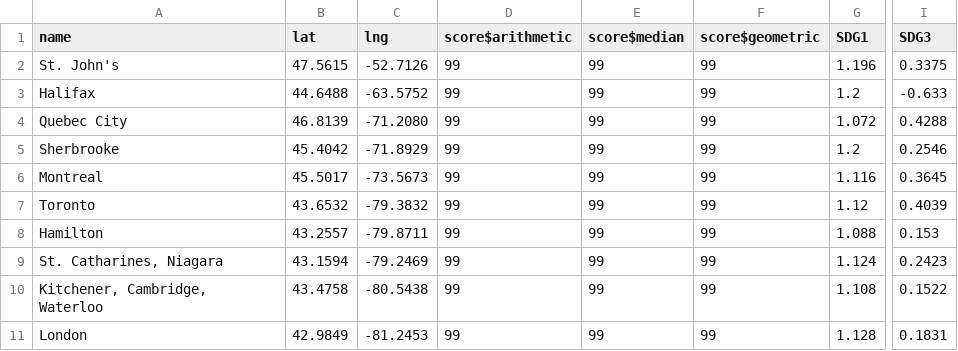
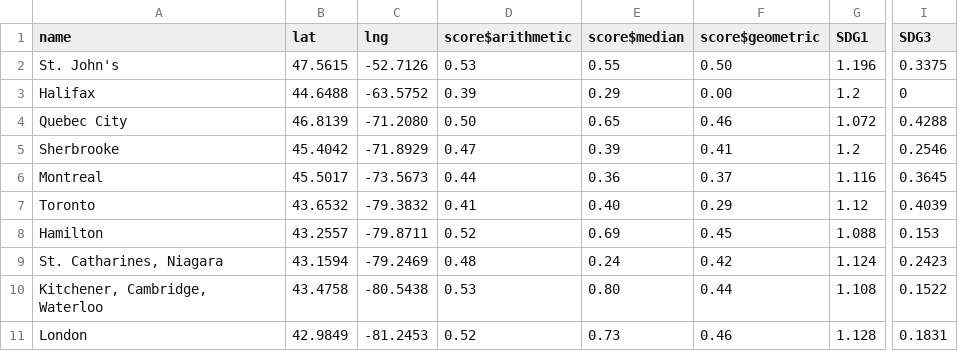
Before and after one commit to jamie-sgro/dashboard, a CSV file: public/data/sdg_cities_index.csv, drawn as a sheet; only a part is shown, gaps mark what is left out; the diff covers the shown part only; the diff names each change by its address in the sheet, - before the commit and + after, or states it on an @@ line.

Commit message:
added actual calculations for means etc

```diff
--- a/public/data/sdg_cities_index.csv
+++ b/public/data/sdg_cities_index.csv
-D2 (score$arithmetic): 99
+D2 (score$arithmetic): 0.53
-E2 (score$median): 99
+E2 (score$median): 0.55
-F2 (score$geometric): 99
+F2 (score$geometric): 0.50
-D3 (score$arithmetic): 99
+D3 (score$arithmetic): 0.39
-E3 (score$median): 99
+E3 (score$median): 0.29
-F3 (score$geometric): 99
+F3 (score$geometric): 0.00
-I3 (SDG3): -0.633
+I3 (SDG3): 0
-D4 (score$arithmetic): 99
+D4 (score$arithmetic): 0.50
-E4 (score$median): 99
+E4 (score$median): 0.65
-F4 (score$geometric): 99
+F4 (score$geometric): 0.46
-D5 (score$arithmetic): 99
+D5 (score$arithmetic): 0.47
-E5 (score$median): 99
+E5 (score$median): 0.39
-F5 (score$geometric): 99
+F5 (score$geometric): 0.41
-D6 (score$arithmetic): 99
+D6 (score$arithmetic): 0.44
-E6 (score$median): 99
+E6 (score$median): 0.36
-F6 (score$geometric): 99
+F6 (score$geometric): 0.37
-D7 (score$arithmetic): 99
+D7 (score$arithmetic): 0.41
-E7 (score$median): 99
+E7 (score$median): 0.40
-F7 (score$geometric): 99
+F7 (score$geometric): 0.29
-D8 (score$arithmetic): 99
+D8 (score$arithmetic): 0.52
-E8 (score$median): 99
+E8 (score$median): 0.69
-F8 (score$geometric): 99
+F8 (score$geometric): 0.45
-D9 (score$arithmetic): 99
+D9 (score$arithmetic): 0.48
-E9 (score$median): 99
+E9 (score$median): 0.24
-F9 (score$geometric): 99
+F9 (score$geometric): 0.42
-D10 (score$arithmetic): 99
+D10 (score$arithmetic): 0.53
-E10 (score$median): 99
+E10 (score$median): 0.80
-F10 (score$geometric): 99
+F10 (score$geometric): 0.44
-D11 (score$arithmetic): 99
+D11 (score$arithmetic): 0.52
-E11 (score$median): 99
+E11 (score$median): 0.73
-F11 (score$geometric): 99
+F11 (score$geometric): 0.46
```
Also changed, not shown: 25 edited cells elsewhere in this file.
